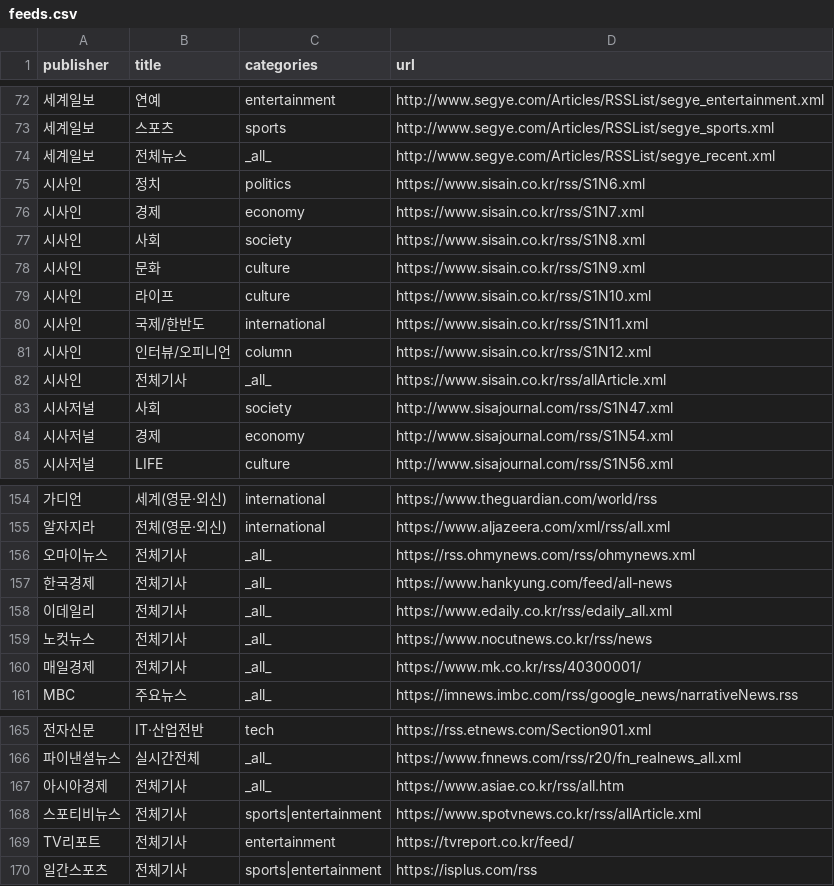
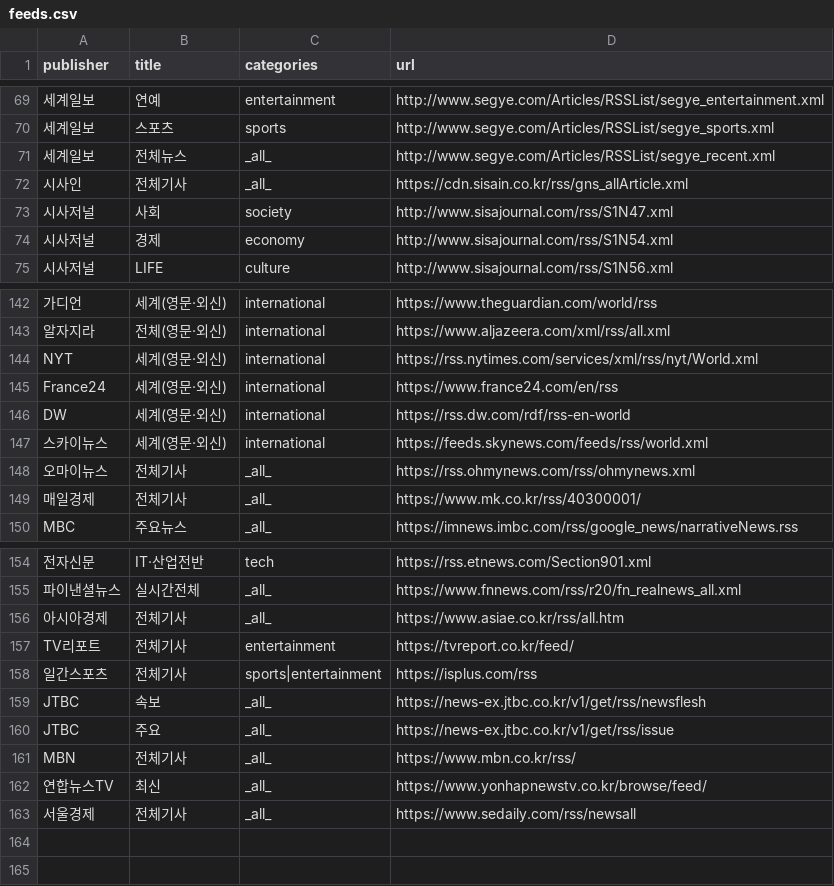
Before and after one commit to nomutefb/editor, a CSV file: scraper/feeds.csv, drawn as a sheet; only a part is shown, gaps mark what is left out; removed rows and columns are numbered as before the commit, all else as after; the diff covers the shown part only; the diff names each change by its address in the sheet, - before the commit and + after, or states it on an @@ line.

```diff
--- a/scraper/feeds.csv
+++ b/scraper/feeds.csv
-row 75: 시사인 | 정치 | politics | https://www.sisain.co.kr/rss/S1N6.xml
-row 76: 시사인 | 경제 | economy | https://www.sisain.co.kr/rss/S1N7.xml
-row 77: 시사인 | 사회 | society | https://www.sisain.co.kr/rss/S1N8.xml
-row 78: 시사인 | 문화 | culture | https://www.sisain.co.kr/rss/S1N9.xml
-row 79: 시사인 | 라이프 | culture | https://www.sisain.co.kr/rss/S1N10.xml
-row 80: 시사인 | 국제/한반도 | international | https://www.sisain.co.kr/rss/S1N11.xml
-row 81: 시사인 | 인터뷰/오피니언 | column | https://www.sisain.co.kr/rss/S1N12.xml
-D72 (url): https://www.sisain.co.kr/rss/allArticle.xml
+D72 (url): https://cdn.sisain.co.kr/rss/gns_allArticle.xml
+row 144: NYT | 세계(영문·외신) | international | https://rss.nytimes.com/services/xml/rss/nyt/World.xml
+row 145: France24 | 세계(영문·외신) | international | https://www.france24.com/en/rss
+row 146: DW | 세계(영문·외신) | international | https://rss.dw.com/rdf/rss-en-world
+row 147: 스카이뉴스 | 세계(영문·외신) | international | https://feeds.skynews.com/feeds/rss/world.xml
-row 157: 한국경제 | 전체기사 | _all_ | https://www.hankyung.com/feed/all-news
-row 158: 이데일리 | 전체기사 | _all_ | https://www.edaily.co.kr/rss/edaily_all.xml
-row 159: 노컷뉴스 | 전체기사 | _all_ | https://www.nocutnews.co.kr/rss/news
-row 168: 스포티비뉴스 | 전체기사 | sports|entertainment | https://www.spotvnews.co.kr/rss/allArticle.xml
+row 159: JTBC | 속보 | _all_ | https://news-ex.jtbc.co.kr/v1/get/rss/newsflesh
+row 160: JTBC | 주요 | _all_ | https://news-ex.jtbc.co.kr/v1/get/rss/issue
+row 161: MBN | 전체기사 | _all_ | https://www.mbn.co.kr/rss/
+row 162: 연합뉴스TV | 최신 | _all_ | https://www.yonhapnewstv.co.kr/browse/feed/
+row 163: 서울경제 | 전체기사 | _all_ | https://www.sedaily.com/rss/newsall
```
Also changed, not shown: 3 added rows, 8 removed rows and 11 edited cells elsewhere in this file, 3 other files.
